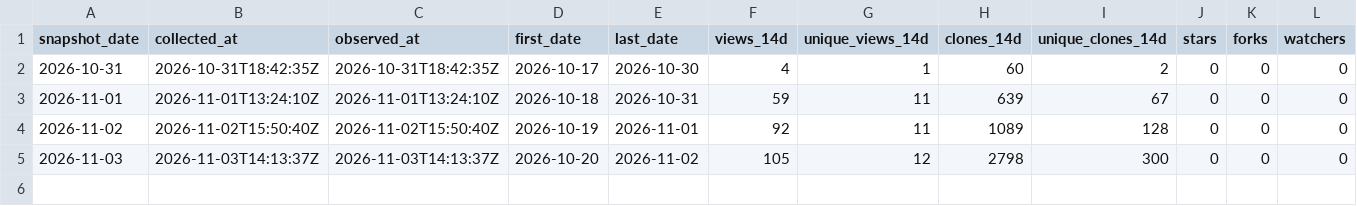
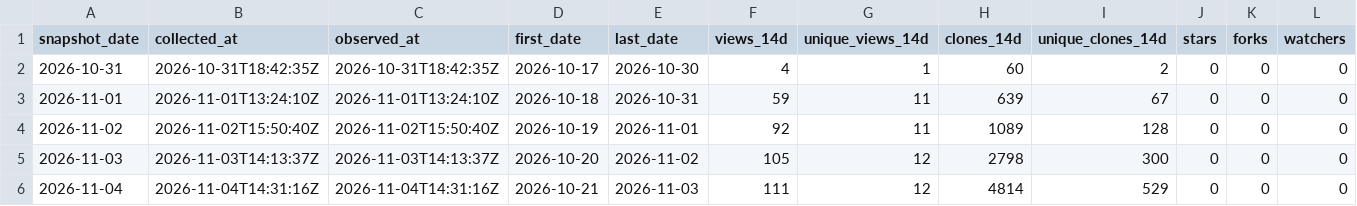
Before and after one commit to danielep71/K-TEMPLATE, a CSV file: data/snapshots.csv, drawn as a sheet; only a part is shown; rows hold the shown columns only; the diff names each change by its address in the sheet, - before the commit and + after, or states it on an @@ line.

```diff
--- a/data/snapshots.csv
+++ b/data/snapshots.csv
+row 6: 2026-11-04 | 2026-11-04T14:31:16Z | 2026-11-04T14:31:16Z | 2026-10-21 | 2026-11-03 | 111 | 12 | 4814 | 529 | 0 | 0 | 0
```
Also changed, not shown: data/daily.csv, data/paths.csv, 3 other files.
